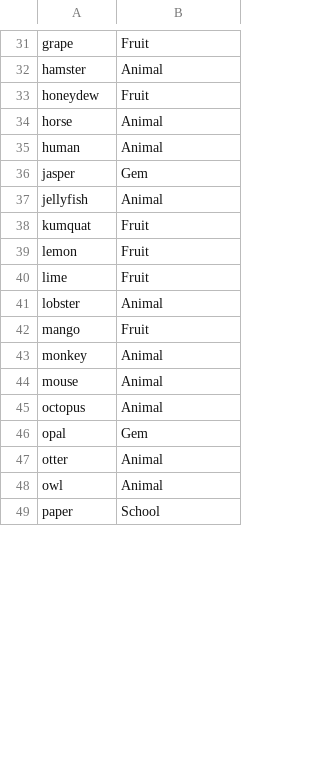
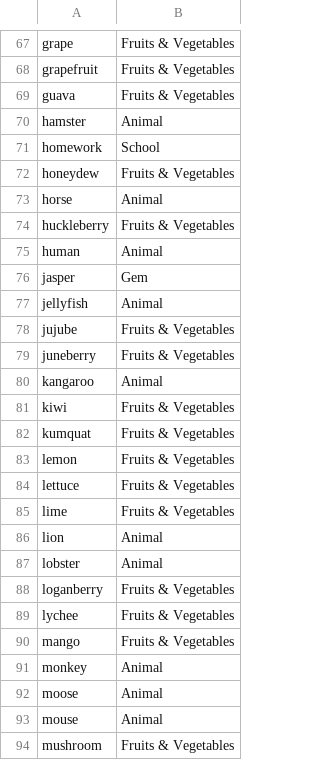
Before and after one commit to jwodder/hangman, a CSV file: src/words.csv, drawn as a sheet; only a part is shown, gaps mark what is left out; the shorter side is filled out with more unchanged rows; addresses are those after the commit; the diff covers the shown part only; the diff names each change by its address in the sheet, - before the commit and + after, or states it on an @@ line.

```diff
--- a/src/words.csv
+++ b/src/words.csv
-B67: Fruit
+B67: Fruits & Vegetables
+row 68: grapefruit | Fruits & Vegetables
+row 69: guava | Fruits & Vegetables
+row 71: homework | School
-B72: Fruit
+B72: Fruits & Vegetables
+row 74: huckleberry | Fruits & Vegetables
+row 78: jujube | Fruits & Vegetables
+row 79: juneberry | Fruits & Vegetables
+row 80: kangaroo | Animal
+row 81: kiwi | Fruits & Vegetables
-B82:B83: Fruit
+B82:B83: Fruits & Vegetables
+row 84: lettuce | Fruits & Vegetables
-B85: Fruit
+B85: Fruits & Vegetables
+row 86: lion | Animal
+row 88: loganberry | Fruits & Vegetables
+row 89: lychee | Fruits & Vegetables
-B90: Fruit
+B90: Fruits & Vegetables
+row 92: moose | Animal
+row 94: mushroom | Fruits & Vegetables
```
Also changed, not shown: 70 added rows and 17 edited cells elsewhere in this file.
